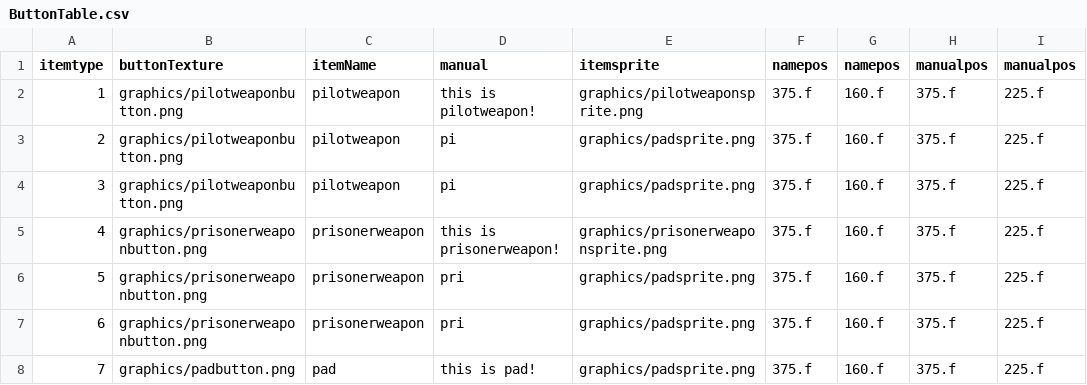
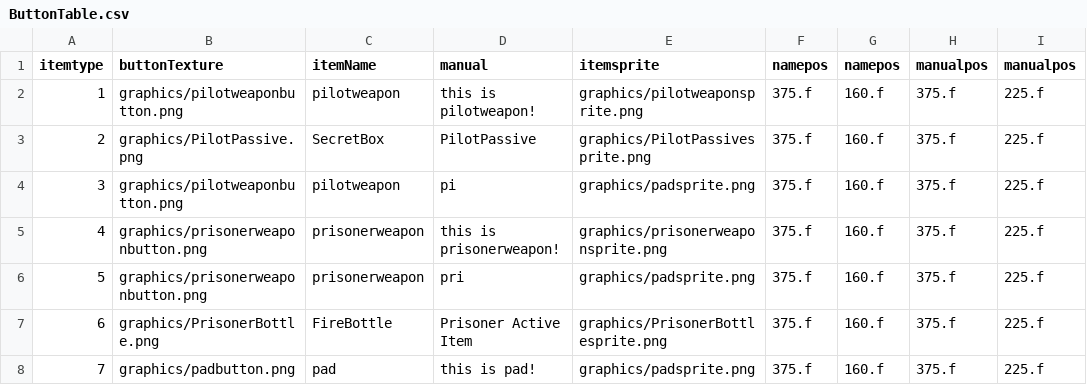
Before and after one commit to chrisLeeSW/EnterTheGungeon-SFML, a CSV file: Enter the Gungeon-bin/tables/ButtonTable.csv, drawn as a sheet; only a part is shown; the diff names each change by its address in the sheet, - before the commit and + after, or states it on an @@ line.

```diff
--- a/Enter the Gungeon-bin/tables/ButtonTable.csv
+++ b/Enter the Gungeon-bin/tables/ButtonTable.csv
-B3 (buttonTexture): graphics/pilotweaponbutton.png
+B3 (buttonTexture): graphics/PilotPassive.png
-C3 (itemName): pilotweapon
+C3 (itemName): SecretBox
-D3 (manual): pi
+D3 (manual): PilotPassive
-E3 (itemsprite): graphics/padsprite.png
+E3 (itemsprite): graphics/PilotPassivesprite.png
-B7 (buttonTexture): graphics/prisonerweaponbutton.png
+B7 (buttonTexture): graphics/PrisonerBottle.png
-C7 (itemName): prisonerweapon
+C7 (itemName): FireBottle
-D7 (manual): pri
+D7 (manual): Prisoner Active Item
-E7 (itemsprite): graphics/padsprite.png
+E7 (itemsprite): graphics/PrisonerBottlesprite.png
```
Also changed, not shown: Enter the Gungeon-bin/script/DefaultResourceList.csv, 11 other files.
